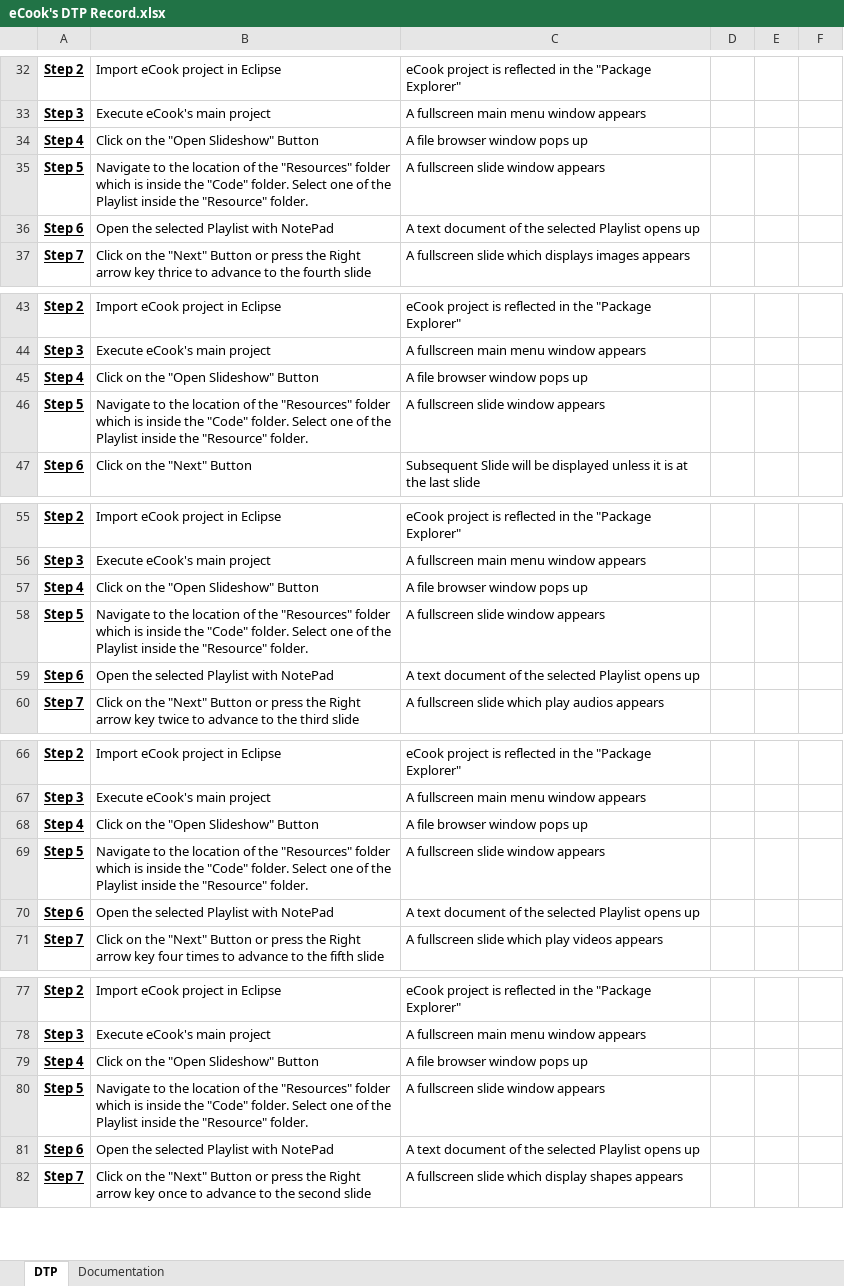
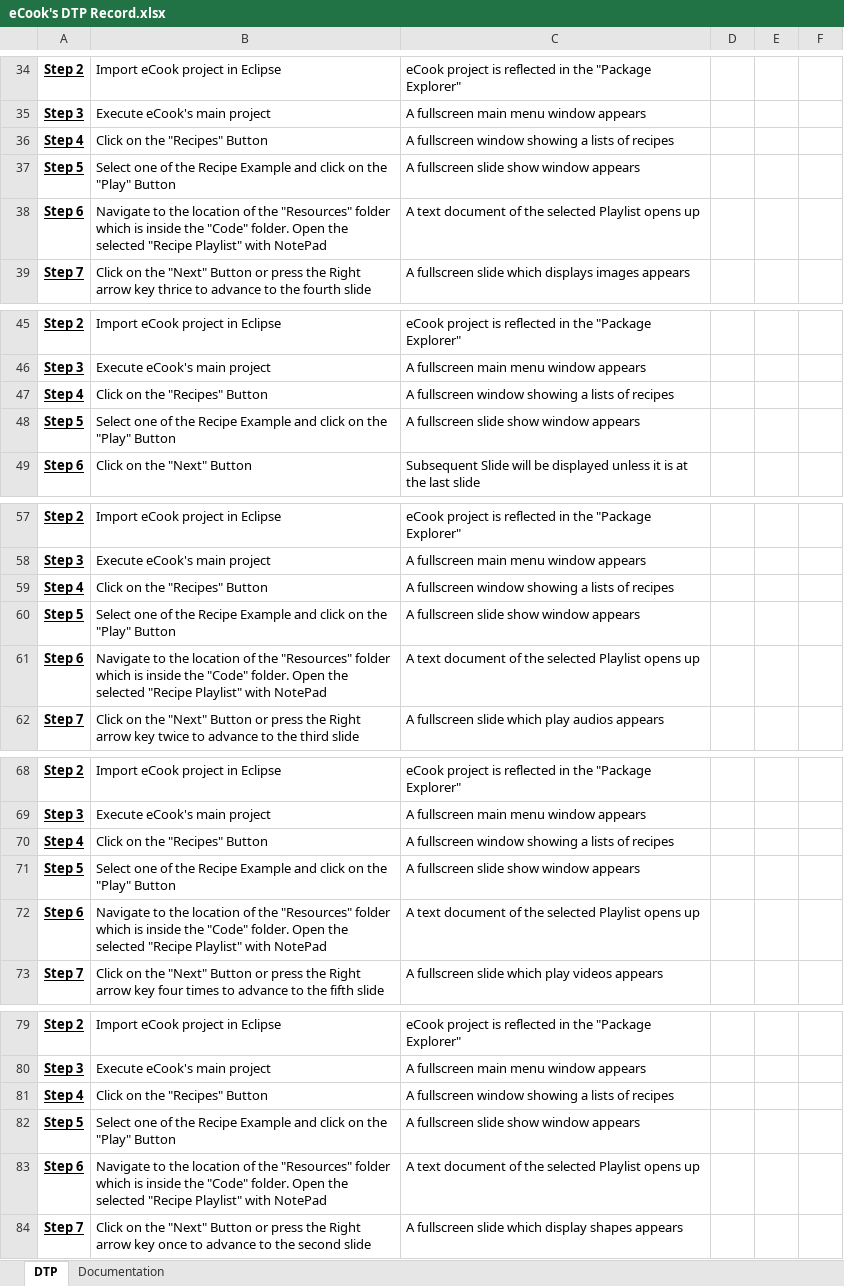
Before and after one commit to john-caine/SWENG, an Excel workbook: Documents/Software/Testing and Integration/eCook's DTP Record.xlsx, sheet DTP, drawn as a sheet; only a part is shown, gaps mark what is left out; values as stored, in another font and other column widths than the file's, no borders; addresses are those after the commit; the diff covers the shown part only; the diff names each change by its address in the sheet, - before the commit and + after, or states it on an @@ line.

```diff
--- a/Documents/Software/Testing and Integration/eCook's DTP Record.xlsx (sheet DTP)
+++ b/Documents/Software/Testing and Integration/eCook's DTP Record.xlsx (sheet DTP)
-B36: Click on the "Open Slideshow" Button
+B36: Click on the "Recipes" Button
-C36: A file browser window pops up
+C36: A fullscreen window showing a lists of recipes
-B37: Navigate to the location of the "Resources" folder which is inside the "Code" folder. Select one of the Playlist inside the "Resource" folder.
+B37: Select one of the Recipe Example and click on the "Play" Button
-C37: A fullscreen slide window appears
+C37: A fullscreen slide show window appears
-B38: Open the selected Playlist with NotePad
+B38: Navigate to the location of the "Resources" folder which is inside the "Code" folder. Open the selected "Recipe Playlist" with NotePad
-B47: Click on the "Open Slideshow" Button
+B47: Click on the "Recipes" Button
-C47: A file browser window pops up
+C47: A fullscreen window showing a lists of recipes
-B48: Navigate to the location of the "Resources" folder which is inside the "Code" folder. Select one of the Playlist inside the "Resource" folder.
+B48: Select one of the Recipe Example and click on the "Play" Button
-C48: A fullscreen slide window appears
+C48: A fullscreen slide show window appears
-B59: Click on the "Open Slideshow" Button
+B59: Click on the "Recipes" Button
-C59: A file browser window pops up
+C59: A fullscreen window showing a lists of recipes
-B60: Navigate to the location of the "Resources" folder which is inside the "Code" folder. Select one of the Playlist inside the "Resource" folder.
+B60: Select one of the Recipe Example and click on the "Play" Button
-C60: A fullscreen slide window appears
+C60: A fullscreen slide show window appears
-B61: Open the selected Playlist with NotePad
+B61: Navigate to the location of the "Resources" folder which is inside the "Code" folder. Open the selected "Recipe Playlist" with NotePad
-B70: Click on the "Open Slideshow" Button
+B70: Click on the "Recipes" Button
-C70: A file browser window pops up
+C70: A fullscreen window showing a lists of recipes
-B71: Navigate to the location of the "Resources" folder which is inside the "Code" folder. Select one of the Playlist inside the "Resource" folder.
+B71: Select one of the Recipe Example and click on the "Play" Button
-C71: A fullscreen slide window appears
+C71: A fullscreen slide show window appears
-B72: Open the selected Playlist with NotePad
+B72: Navigate to the location of the "Resources" folder which is inside the "Code" folder. Open the selected "Recipe Playlist" with NotePad
-B81: Click on the "Open Slideshow" Button
+B81: Click on the "Recipes" Button
-C81: A file browser window pops up
+C81: A fullscreen window showing a lists of recipes
-B82: Navigate to the location of the "Resources" folder which is inside the "Code" folder. Select one of the Playlist inside the "Resource" folder.
+B82: Select one of the Recipe Example and click on the "Play" Button
-C82: A fullscreen slide window appears
+C82: A fullscreen slide show window appears
-B83: Open the selected Playlist with NotePad
+B83: Navigate to the location of the "Resources" folder which is inside the "Code" folder. Open the selected "Recipe Playlist" with NotePad
```
Also changed, not shown: 2 added rows, 30 edited cells and cell formats elsewhere in this sheet, sheet Documentation, 1 other file.
